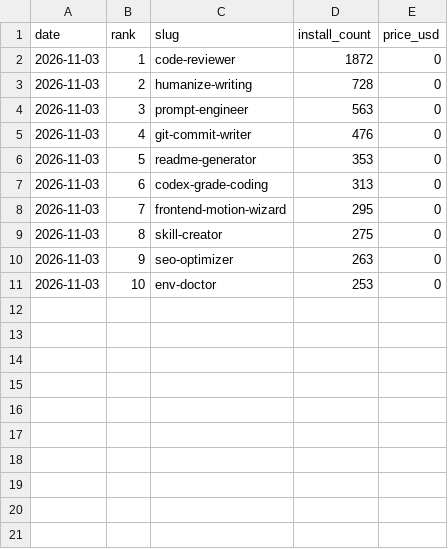
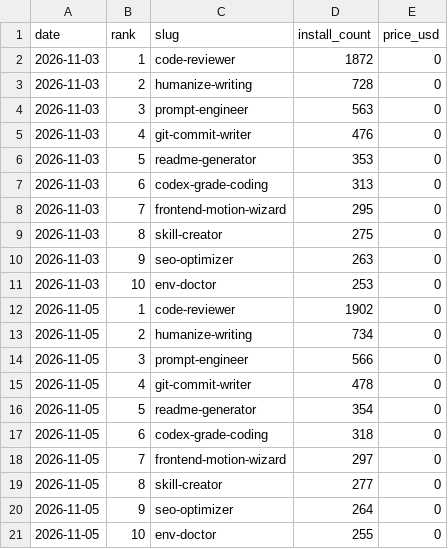
Before and after one commit to 2016judea/agensi-skills, a TSV file: usage/benchmark.tsv, drawn as a sheet.

```diff
--- a/usage/benchmark.tsv
+++ b/usage/benchmark.tsv
@@ -11 +11,11 @@ date	rank	slug	install_count	price_usd
 2026-11-03	10	env-doctor	253	0
+2026-11-05	1	code-reviewer	1902	0
+2026-11-05	2	humanize-writing	734	0
+2026-11-05	3	prompt-engineer	566	0
+2026-11-05	4	git-commit-writer	478	0
+2026-11-05	5	readme-generator	354	0
+2026-11-05	6	codex-grade-coding	318	0
+2026-11-05	7	frontend-motion-wizard	297	0
+2026-11-05	8	skill-creator	277	0
+2026-11-05	9	seo-optimizer	264	0
+2026-11-05	10	env-doctor	255	0
```
Also changed, not shown: usage/agensi.tsv.
